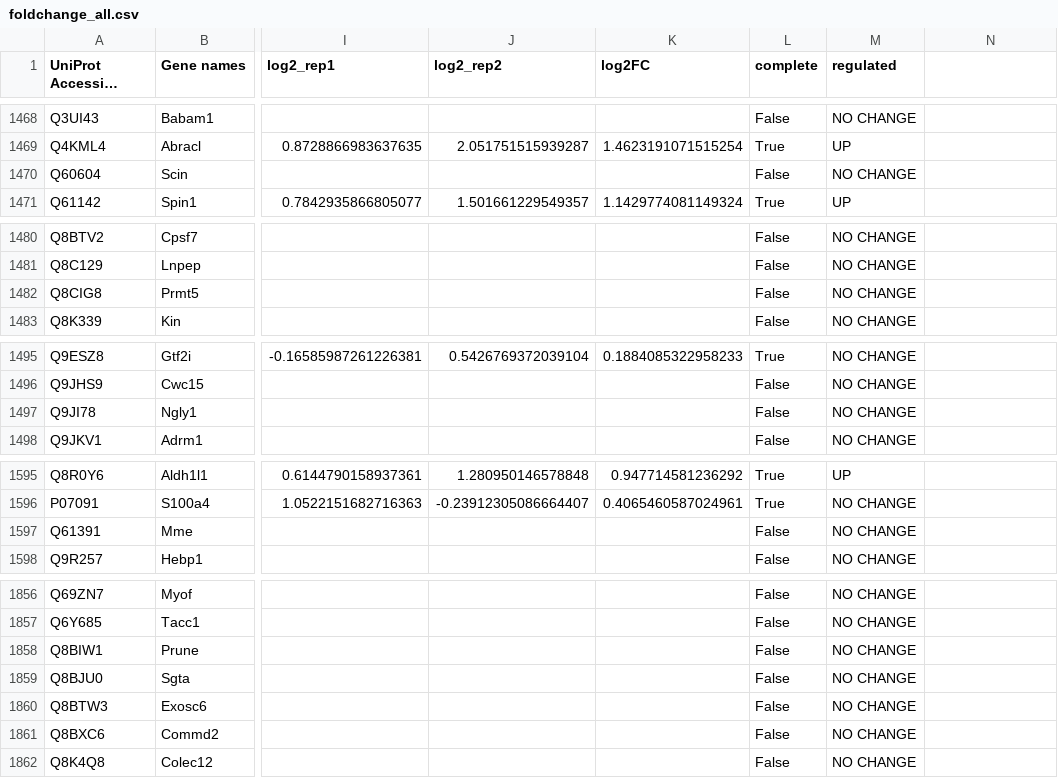
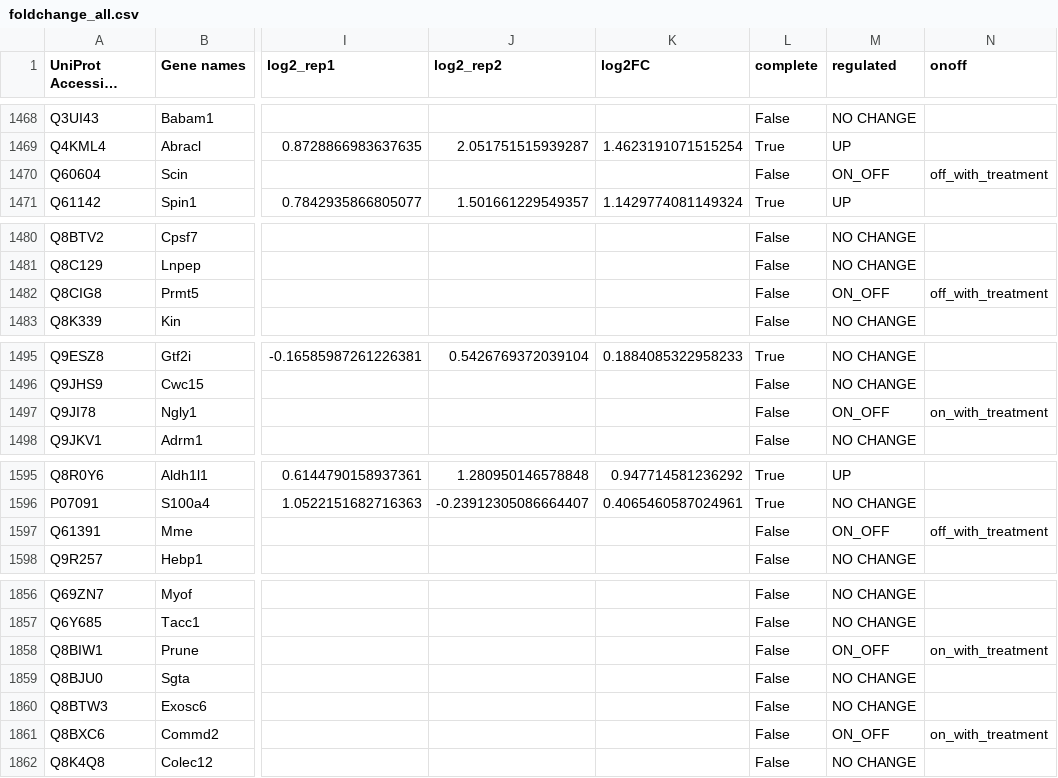
Before and after one commit to shaqiq-kik/Proteomics, a CSV file: proteomics_de/results/foldchange_all.csv, drawn as a sheet; only a part is shown, gaps mark what is left out; long unchanged cells end in …; the diff covers the shown part only; the diff names each change by its address in the sheet, - before the commit and + after, or states it on an @@ line.

```diff
--- a/proteomics_de/results/foldchange_all.csv
+++ b/proteomics_de/results/foldchange_all.csv
-N1: (empty)
+N1: onoff
-M1470 (regulated): NO CHANGE
+M1470 (regulated): ON_OFF
-N1470 (onoff): (empty)
+N1470 (onoff): off_with_treatment
-M1482 (regulated): NO CHANGE
+M1482 (regulated): ON_OFF
-N1482 (onoff): (empty)
+N1482 (onoff): off_with_treatment
-M1497 (regulated): NO CHANGE
+M1497 (regulated): ON_OFF
-N1497 (onoff): (empty)
+N1497 (onoff): on_with_treatment
-M1597 (regulated): NO CHANGE
+M1597 (regulated): ON_OFF
-N1597 (onoff): (empty)
+N1597 (onoff): off_with_treatment
-M1858 (regulated): NO CHANGE
+M1858 (regulated): ON_OFF
-N1858 (onoff): (empty)
+N1858 (onoff): on_with_treatment
-M1861 (regulated): NO CHANGE
+M1861 (regulated): ON_OFF
-N1861 (onoff): (empty)
+N1861 (onoff): on_with_treatment
```
Also changed, not shown: 8 edited cells elsewhere in this file, 2 other files.
